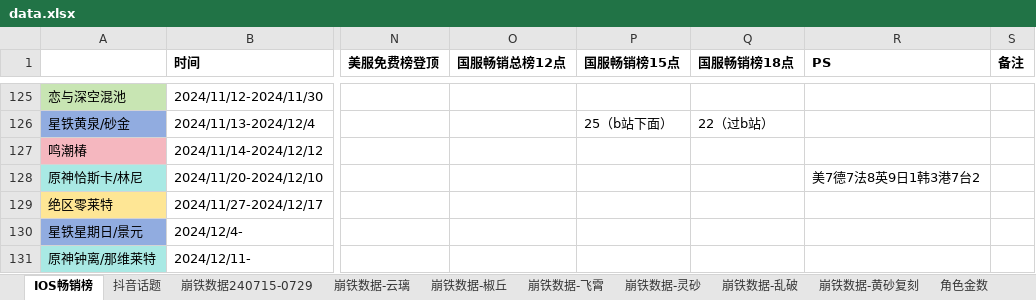
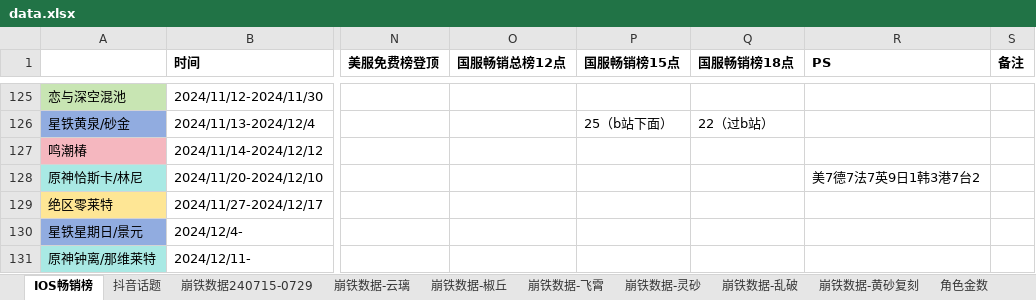
Before and after one commit to zq56745674/HSR_DATA_SERVER, an Excel workbook: doc/data.xlsx, sheet IOS畅销榜, drawn as a sheet; only a part is shown, gaps mark what is left out; values as stored, in another font and other column widths than the file's, no borders; the diff names each change by its address in the sheet, - before the commit and + after, or states it on an @@ line.

```diff
--- a/doc/data.xlsx (sheet IOS畅销榜)
+++ b/doc/data.xlsx (sheet IOS畅销榜)
-R128 (PS): 美7德7法8英9日1韩3港7台2
+R128 (PS): 美7德7法7英9日1韩3港7台2
```
Also changed, not shown: sheet 崩铁数据-黄砂复刻, sheet miho排名, sheet miho日历2024, charts or pictures.
